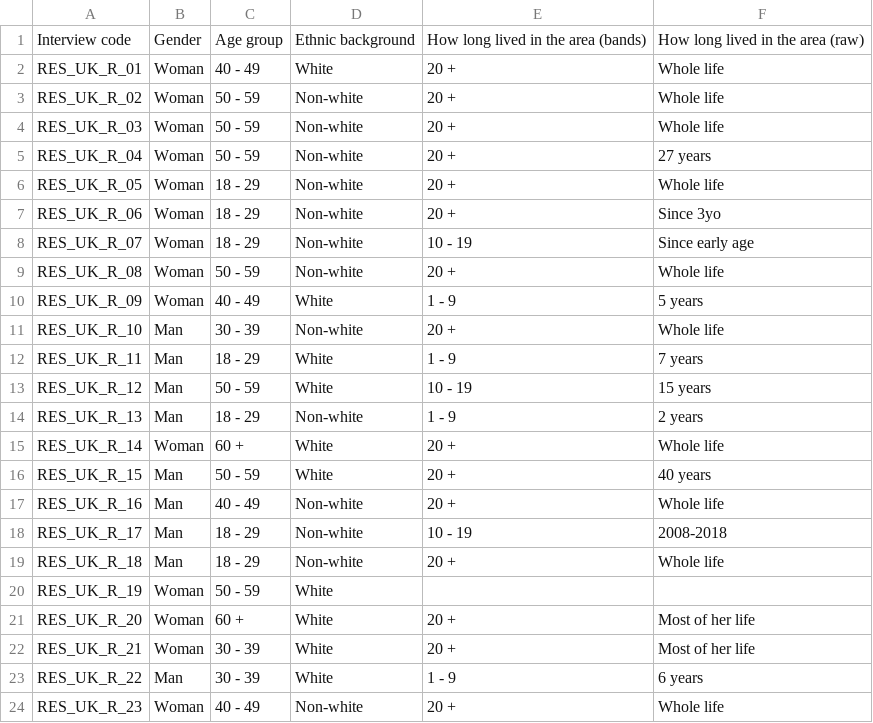
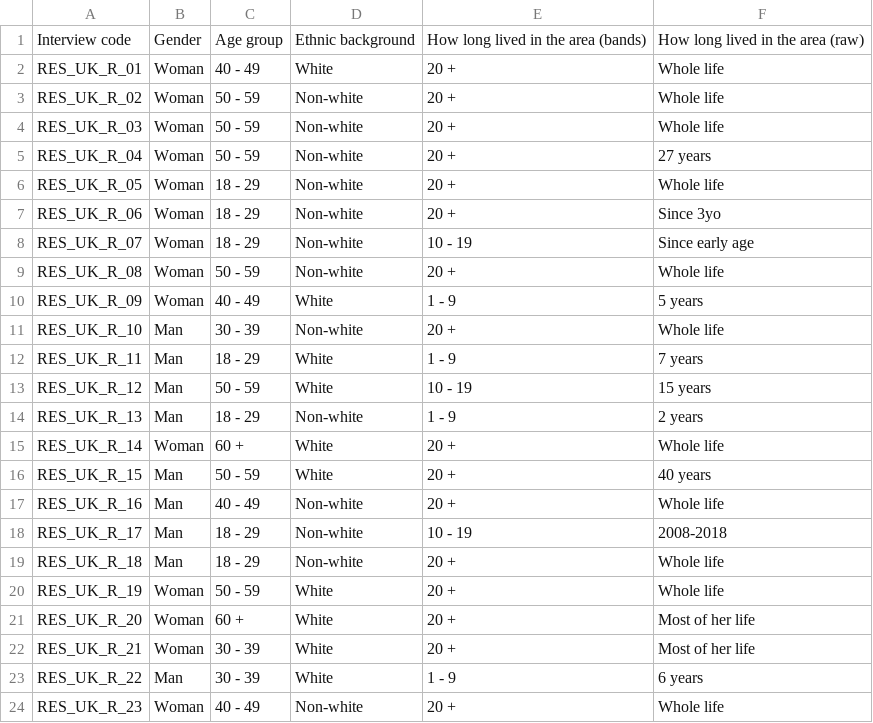
Before and after one commit to life-at-the-frontier/validation-exercise, a CSV file: cleaned data/participant info.csv, drawn as a sheet.

Commit message:
Lit reviews and version for PLOSone (#16)
Goal do lit review on boundaries and get person details -- used for article
* started lit review on boundaries
* add more lit including on neighbourhoods
* found cor between boundary values
* version submitted to journal

---------

Co-authored-by: Meng Le <mengle.zhang@gmail.com>

```diff
--- a/cleaned data/participant info.csv
+++ b/cleaned data/participant info.csv
@@ -19,3 +19,3 @@ RES_UK_R_17,Man,18 - 29,Non-white,10 - 19,2008-2018
 RES_UK_R_18,Man,18 - 29,Non-white,20 +,Whole life
-RES_UK_R_19,Woman,50 - 59,White,,
+RES_UK_R_19,Woman,50 - 59,White,20 +,Whole life
 RES_UK_R_20,Woman,60 +,White,20 +,Most of her life
```
Also changed, not shown: 13 other files.
